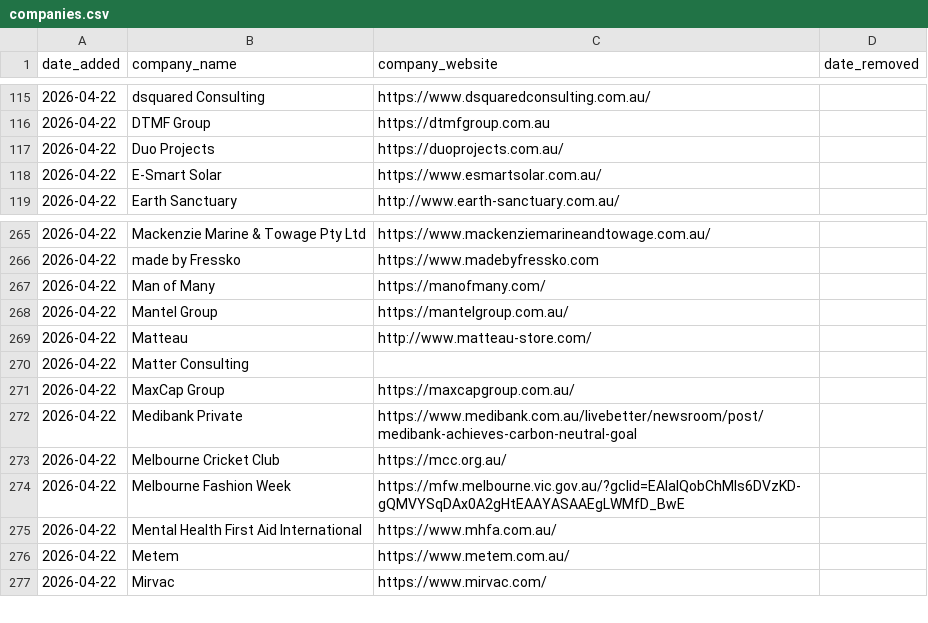
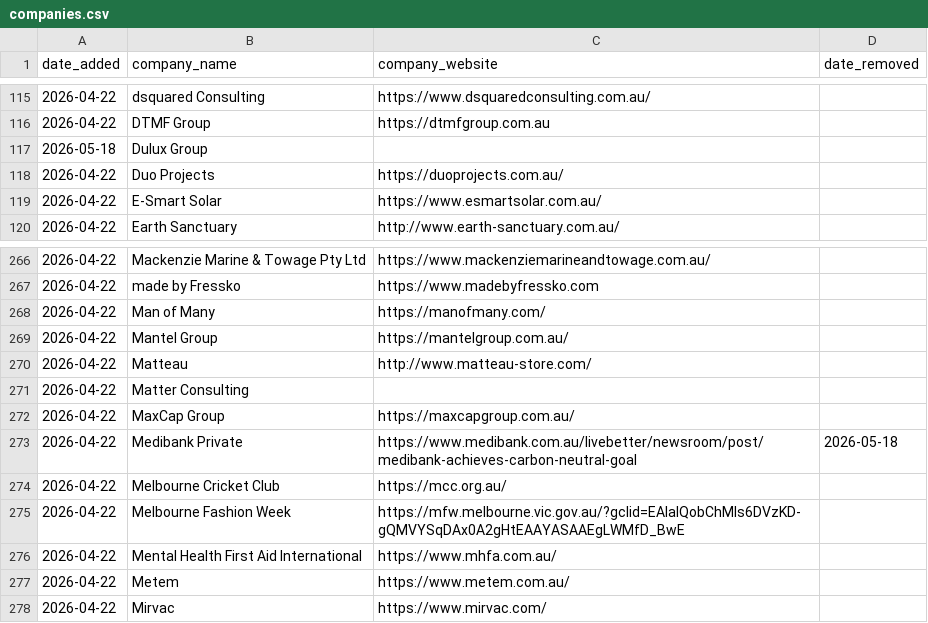
Before and after one commit to ldeso/scraping-ca, a CSV file: companies.csv, drawn as a sheet; only a part is shown, gaps mark what is left out.

```diff
--- a/companies.csv
+++ b/companies.csv
@@ -116,2 +116,3 @@ date_added,company_name,company_website,date_removed
 2026-04-22,DTMF Group,https://dtmfgroup.com.au,
+2026-05-18,Dulux Group,,
 2026-04-22,Duo Projects,https://duoprojects.com.au/,
@@ -271,3 +272,3 @@ date_added,company_name,company_website,date_removed
 2026-04-22,MaxCap Group,https://maxcapgroup.com.au/,
-2026-04-22,Medibank Private,https://www.medibank.com.au/livebetter/newsroom/post/medibank-achieves-carbon-neutral-goal,
+2026-04-22,Medibank Private,https://www.medibank.com.au/livebetter/newsroom/post/medibank-achieves-carbon-neutral-goal,2026-05-18
 2026-04-22,Melbourne Cricket Club,https://mcc.org.au/,
```
